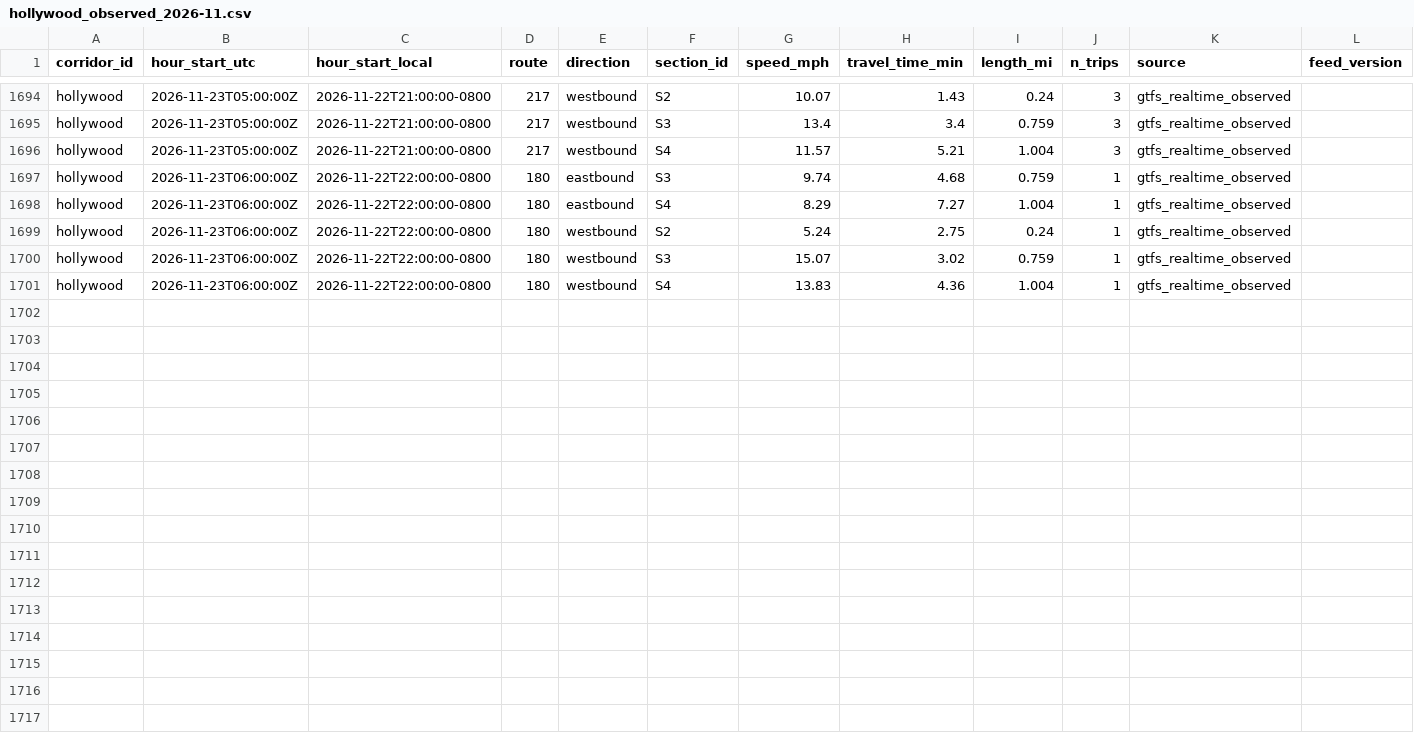
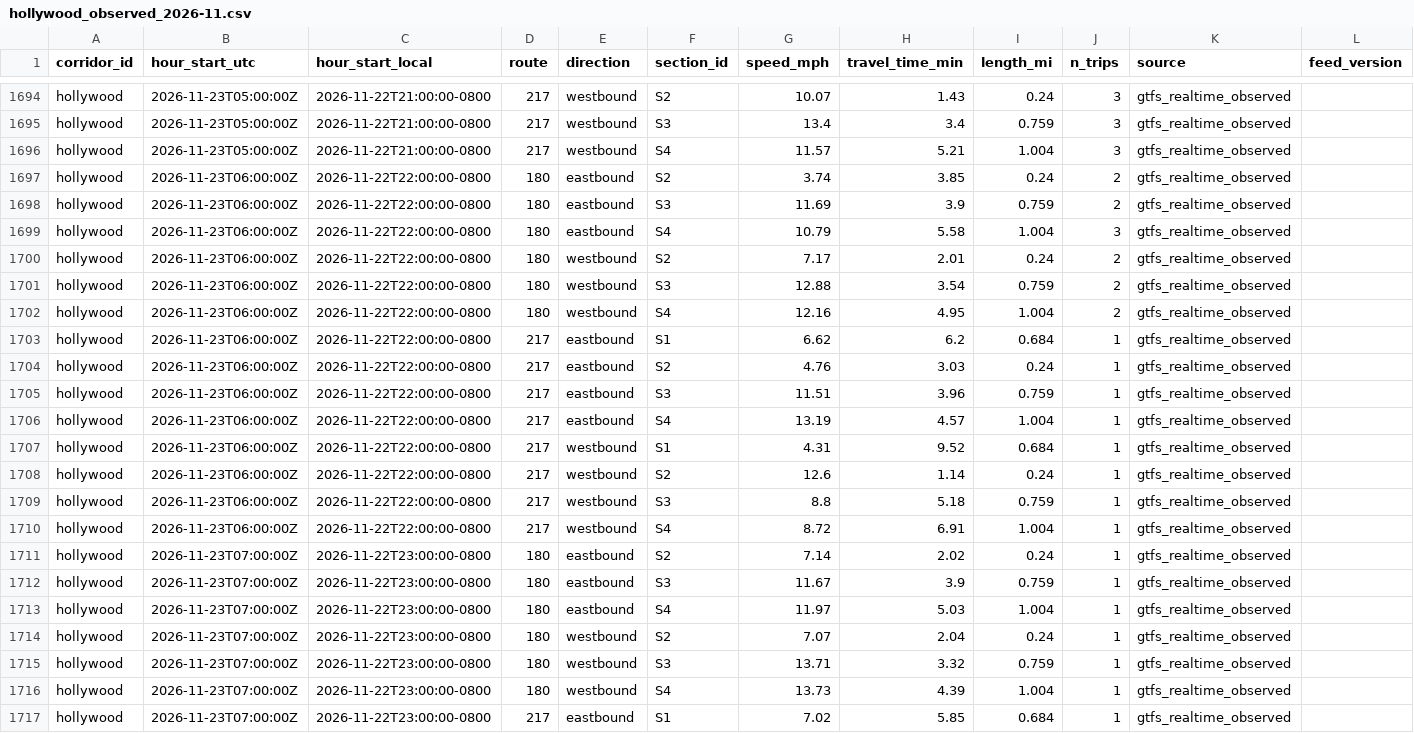
Before and after one commit to here/aviary, a CSV file: data/corridors/hollywood/observed/hollywood_observed_2026-11.csv, drawn as a sheet; only a part is shown, gaps mark what is left out.

```diff
--- a/data/corridors/hollywood/observed/hollywood_observed_2026-11.csv
+++ b/data/corridors/hollywood/observed/hollywood_observed_2026-11.csv
@@ -1696,6 +1696,22 @@ hollywood,2026-11-23T05:00:00Z,2026-11-22T21:00:00-0800,217,westbound,S3,13.4,3.
 hollywood,2026-11-23T05:00:00Z,2026-11-22T21:00:00-0800,217,westbound,S4,11.57,5.21,1.004,3,gtfs_realtime_observed,
-hollywood,2026-11-23T06:00:00Z,2026-11-22T22:00:00-0800,180,eastbound,S3,9.74,4.68,0.759,1,gtfs_realtime_observed,
-hollywood,2026-11-23T06:00:00Z,2026-11-22T22:00:00-0800,180,eastbound,S4,8.29,7.27,1.004,1,gtfs_realtime_observed,
-hollywood,2026-11-23T06:00:00Z,2026-11-22T22:00:00-0800,180,westbound,S2,5.24,2.75,0.24,1,gtfs_realtime_observed,
-hollywood,2026-11-23T06:00:00Z,2026-11-22T22:00:00-0800,180,westbound,S3,15.07,3.02,0.759,1,gtfs_realtime_observed,
-hollywood,2026-11-23T06:00:00Z,2026-11-22T22:00:00-0800,180,westbound,S4,13.83,4.36,1.004,1,gtfs_realtime_observed,
+hollywood,2026-11-23T06:00:00Z,2026-11-22T22:00:00-0800,180,eastbound,S2,3.74,3.85,0.24,2,gtfs_realtime_observed,
+hollywood,2026-11-23T06:00:00Z,2026-11-22T22:00:00-0800,180,eastbound,S3,11.69,3.9,0.759,2,gtfs_realtime_observed,
+hollywood,2026-11-23T06:00:00Z,2026-11-22T22:00:00-0800,180,eastbound,S4,10.79,5.58,1.004,3,gtfs_realtime_observed,
+hollywood,2026-11-23T06:00:00Z,2026-11-22T22:00:00-0800,180,westbound,S2,7.17,2.01,0.24,2,gtfs_realtime_observed,
+hollywood,2026-11-23T06:00:00Z,2026-11-22T22:00:00-0800,180,westbound,S3,12.88,3.54,0.759,2,gtfs_realtime_observed,
+hollywood,2026-11-23T06:00:00Z,2026-11-22T22:00:00-0800,180,westbound,S4,12.16,4.95,1.004,2,gtfs_realtime_observed,
+hollywood,2026-11-23T06:00:00Z,2026-11-22T22:00:00-0800,217,eastbound,S1,6.62,6.2,0.684,1,gtfs_realtime_observed,
+hollywood,2026-11-23T06:00:00Z,2026-11-22T22:00:00-0800,217,eastbound,S2,4.76,3.03,0.24,1,gtfs_realtime_observed,
+hollywood,2026-11-23T06:00:00Z,2026-11-22T22:00:00-0800,217,eastbound,S3,11.51,3.96,0.759,1,gtfs_realtime_observed,
+hollywood,2026-11-23T06:00:00Z,2026-11-22T22:00:00-0800,217,eastbound,S4,13.19,4.57,1.004,1,gtfs_realtime_observed,
+hollywood,2026-11-23T06:00:00Z,2026-11-22T22:00:00-0800,217,westbound,S1,4.31,9.52,0.684,1,gtfs_realtime_observed,
+hollywood,2026-11-23T06:00:00Z,2026-11-22T22:00:00-0800,217,westbound,S2,12.6,1.14,0.24,1,gtfs_realtime_observed,
+hollywood,2026-11-23T06:00:00Z,2026-11-22T22:00:00-0800,217,westbound,S3,8.8,5.18,0.759,1,gtfs_realtime_observed,
+hollywood,2026-11-23T06:00:00Z,2026-11-22T22:00:00-0800,217,westbound,S4,8.72,6.91,1.004,1,gtfs_realtime_observed,
+hollywood,2026-11-23T07:00:00Z,2026-11-22T23:00:00-0800,180,eastbound,S2,7.14,2.02,0.24,1,gtfs_realtime_observed,
+hollywood,2026-11-23T07:00:00Z,2026-11-22T23:00:00-0800,180,eastbound,S3,11.67,3.9,0.759,1,gtfs_realtime_observed,
+hollywood,2026-11-23T07:00:00Z,2026-11-22T23:00:00-0800,180,eastbound,S4,11.97,5.03,1.004,1,gtfs_realtime_observed,
+hollywood,2026-11-23T07:00:00Z,2026-11-22T23:00:00-0800,180,westbound,S2,7.07,2.04,0.24,1,gtfs_realtime_observed,
+hollywood,2026-11-23T07:00:00Z,2026-11-22T23:00:00-0800,180,westbound,S3,13.71,3.32,0.759,1,gtfs_realtime_observed,
+hollywood,2026-11-23T07:00:00Z,2026-11-22T23:00:00-0800,180,westbound,S4,13.73,4.39,1.004,1,gtfs_realtime_observed,
+hollywood,2026-11-23T07:00:00Z,2026-11-22T23:00:00-0800,217,eastbound,S1,7.02,5.85,0.684,1,gtfs_realtime_observed,
```
Also changed, not shown: data/corridors/sunset/traffic/sunset_here_traffic_2026-11.csv, data/corridors/sunset/traffic/sunset_traffic_2026-11.csv, 22 other files.
